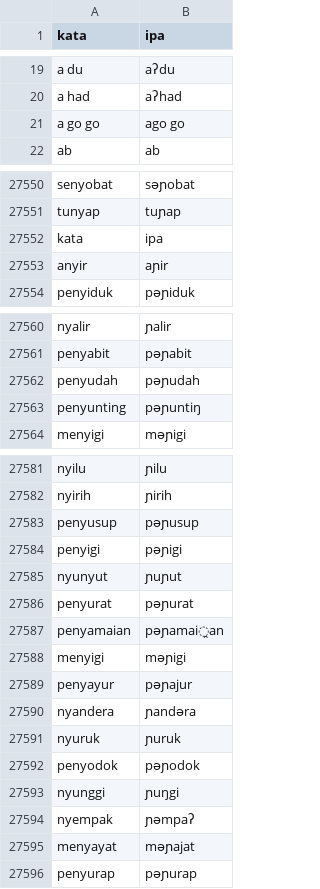
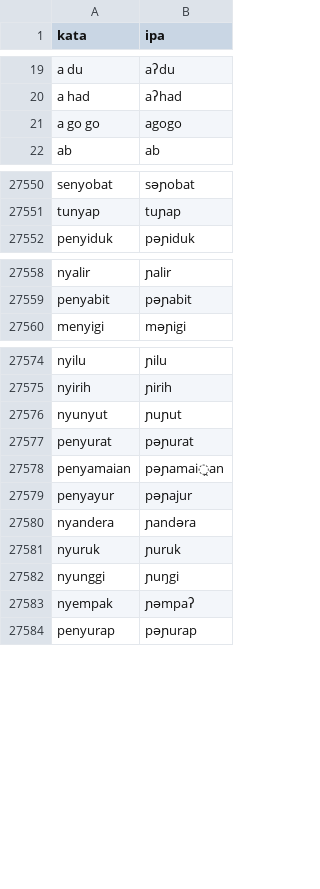
Before and after one commit to Al-Fahrezi/indog2p, a CSV file: data/dictionary/id_word2phoneme.csv, drawn as a sheet; only a part is shown, gaps mark what is left out; the diff covers the shown part only.

```diff
--- a/data/dictionary/id_word2phoneme.csv
+++ b/data/dictionary/id_word2phoneme.csv
@@ -20,3 +20,3 @@ a du,aʔdu
 a had,aʔhad
-a go go,ago go
+a go go,agogo
 ab,ab
@@ -27551,4 +27551,2 @@ senyobat,səɲobat
 tunyap,tuɲap
-kata,ipa
-anyir,aɲir
 penyiduk,pəɲiduk
@@ -27561,4 +27559,2 @@ nyalir,ɲalir
 penyabit,pəɲabit
-penyudah,pəɲudah
-penyunting,pəɲuntiŋ
 menyigi,məɲigi
@@ -27582,4 +27575,2 @@ nyilu,ɲilu
 nyirih,ɲirih
-penyusup,pəɲusup
-penyigi,pəɲigi
 nyunyut,ɲuɲut
@@ -27587,3 +27578,2 @@ penyurat,pəɲurat
 penyamaian,pəɲamai̯an
-menyigi,məɲigi
 penyayur,pəɲajur
@@ -27591,6 +27581,4 @@ nyandera,ɲandəra
 nyuruk,ɲuruk
-penyodok,pəɲodok
 nyunggi,ɲuŋgi
 nyempak,ɲəmpaʔ
-menyayat,məɲajat
 penyurap,pəɲurap
```
Also changed, not shown: 11 removed rows elsewhere in this file, data/raw/test.csv, data/raw/train.csv, 10 other files.
